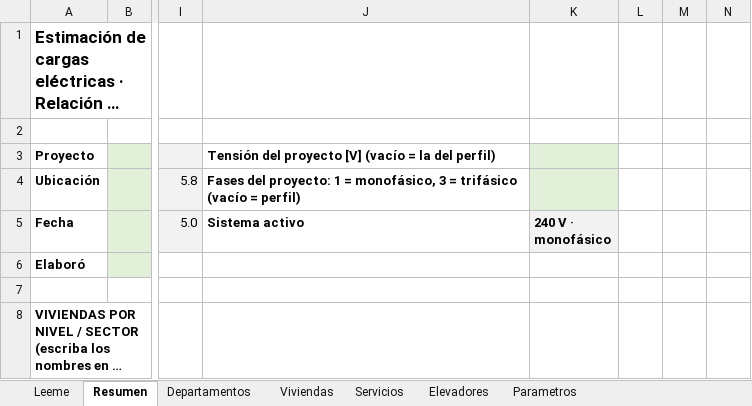
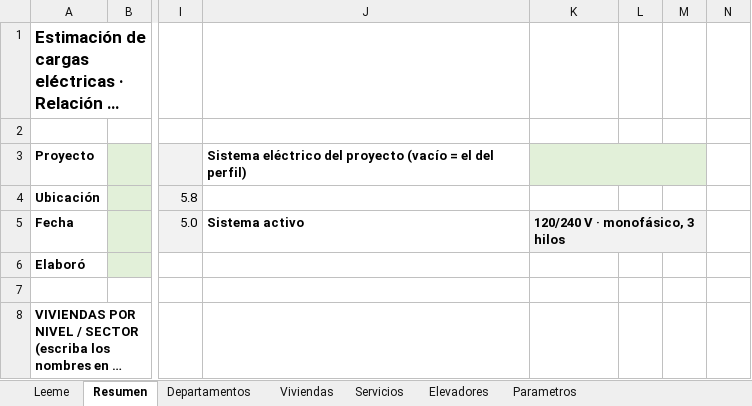
Before and after one commit to oquirosme-sys/Relacion-de-cargas, an Excel workbook: Relacion de cargas NEC.xlsm, sheet Resumen, drawn as a sheet; only a part is shown, gaps mark what is left out; long unchanged cells end in …; values as stored, in another font and other column widths than the file's, no borders; charts and pictures not drawn; the diff names each change by its address in the sheet, - before the commit and + after, or states it on an @@ line.

```diff
--- a/Relacion de cargas NEC.xlsm (sheet Resumen)
+++ b/Relacion de cargas NEC.xlsm (sheet Resumen)
-J3 (Sistema activo): Tensión del proyecto [V] (vacío = la del perfil)
+J3 (Sistema activo): Sistema eléctrico del proyecto (vacío = el del perfil)
+K3:M3 merged
-J4 (Sistema activo): Fases del proyecto: 1 = monofásico, 3 = trifásico (vacío = perfil)
+J4 (Sistema activo): (empty)
-K4 fill: #E2F0D9
+K4 fill: none
-K5: 240 V · monofásico
+K5: 120/240 V · monofásico, 3 hilos
+K5:M5 merged
```
Also changed, not shown: sheet Parametros, sheet Viviendas, formulas that keep their value, hidden cells, 9 other files.
